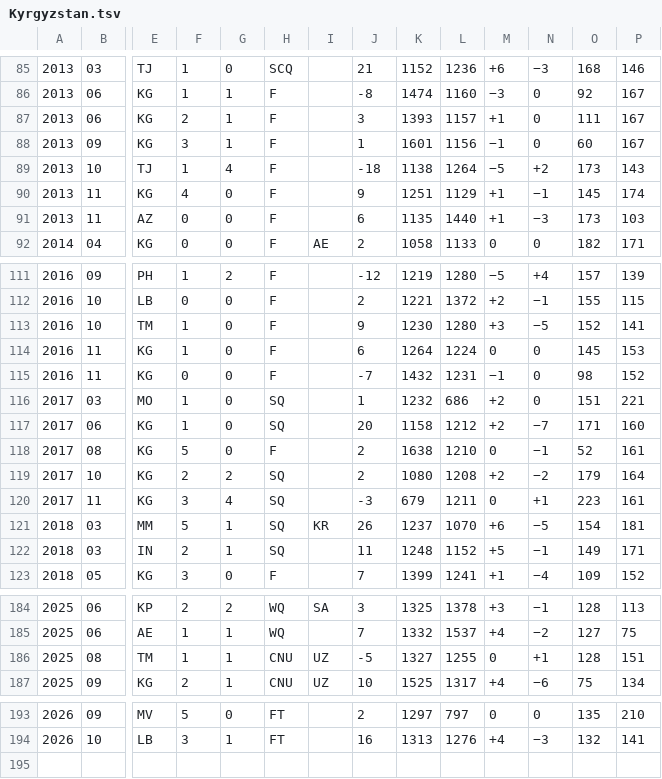
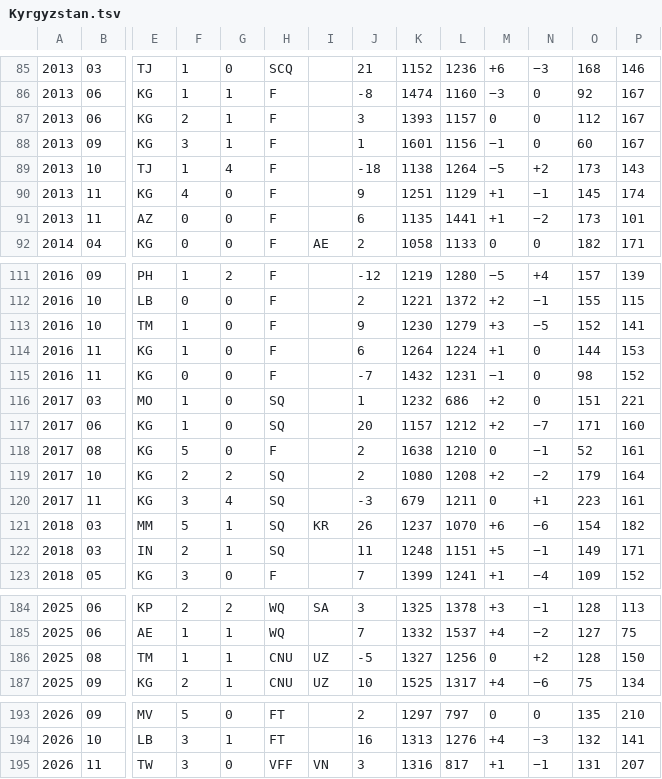
Before and after one commit to nfelo/nfelo.github.io, a TSV file: source/elo_pages/Kyrgyzstan.tsv, drawn as a sheet; only a part is shown, gaps mark what is left out; rows hold the shown columns only; the diff covers the shown part only; the diff names each change by its address in the sheet, - before the commit and + after, or states it on an @@ line.

```diff
--- a/source/elo_pages/Kyrgyzstan.tsv
+++ b/source/elo_pages/Kyrgyzstan.tsv
-M87: +1
+M87: 0
-O87: 111
+O87: 112
-L91: 1440
+L91: 1441
-N91: −3
+N91: −2
-P91: 103
+P91: 101
-L113: 1280
+L113: 1279
-M114: 0
+M114: +1
-O114: 145
+O114: 144
-K117: 1158
+K117: 1157
-N121: −5
+N121: −6
-P121: 181
+P121: 182
-L122: 1152
+L122: 1151
-L186: 1255
+L186: 1256
-N186: +1
+N186: +2
-P186: 151
+P186: 150
+row 195: 2026 | 11 | TW | 3 | 0 | VFF | VN | 3 | 1316 | 817 | +1 | −1 | 131 | 207
```
Also changed, not shown: 16 edited cells elsewhere in this file, source/elo_pages/Bhutan.tsv, source/elo_pages/China.tsv, 13 other files.
